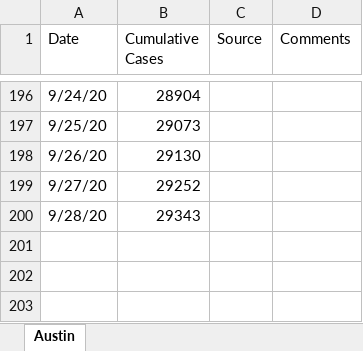
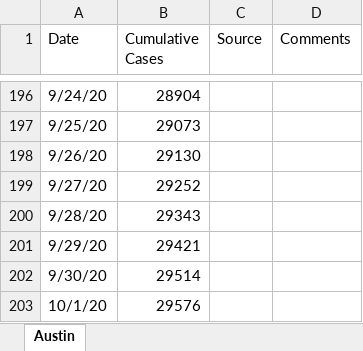
Before and after one commit to manar-c/covid19intexas, an Excel workbook: AustinCases.xlsx, sheet Austin, drawn as a sheet; only a part is shown, gaps mark what is left out; values as stored, in another font and other column widths than the file's, no borders; the diff names each change by its address in the sheet, - before the commit and + after, or states it on an @@ line.

```diff
--- a/AustinCases.xlsx (sheet Austin)
+++ b/AustinCases.xlsx (sheet Austin)
+row 201: 9/29/20 | 29421
+row 202: 9/30/20 | 29514
+row 203: 10/1/20 | 29576
```
Also changed, not shown: 4 other files.
